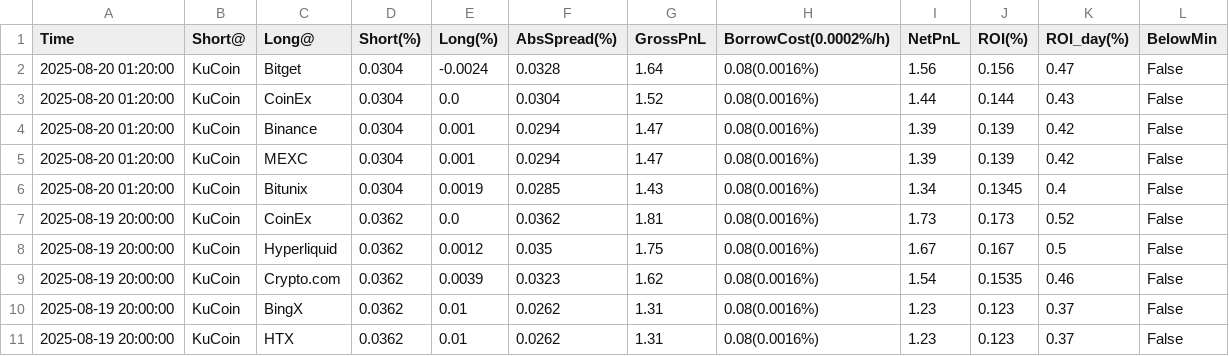
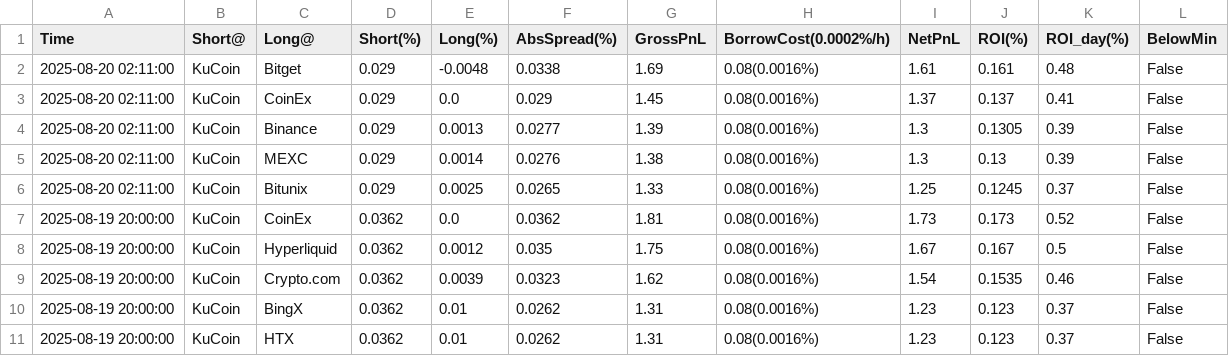
Before and after one commit to aerist123/funding-data, a CSV file: public/data/arb_candidates_ETH.csv, drawn as a sheet; only a part is shown.

```diff
--- a/public/data/arb_candidates_ETH.csv
+++ b/public/data/arb_candidates_ETH.csv
@@ -1,7 +1,7 @@
 Time,Short@,Long@,Short(%),Long(%),AbsSpread(%),GrossPnL,BorrowCost(0.0002%/h),NetPnL,ROI(%),ROI_day(%),BelowMin
-2025-08-20 01:20:00,KuCoin,Bitget,0.0304,-0.0024,0.0328,1.64,0.08(0.0016%),1.56,0.156,0.47,False
-2025-08-20 01:20:00,KuCoin,CoinEx,0.0304,0.0,0.0304,1.52,0.08(0.0016%),1.44,0.144,0.43,False
-2025-08-20 01:20:00,KuCoin,Binance,0.0304,0.001,0.0294,1.47,0.08(0.0016%),1.39,0.139,0.42,False
-2025-08-20 01:20:00,KuCoin,MEXC,0.0304,0.001,0.0294,1.47,0.08(0.0016%),1.39,0.139,0.42,False
-2025-08-20 01:20:00,KuCoin,Bitunix,0.0304,0.0019,0.0285,1.43,0.08(0.0016%),1.34,0.1345,0.4,False
+2025-08-20 02:11:00,KuCoin,Bitget,0.029,-0.0048,0.0338,1.69,0.08(0.0016%),1.61,0.161,0.48,False
+2025-08-20 02:11:00,KuCoin,CoinEx,0.029,0.0,0.029,1.45,0.08(0.0016%),1.37,0.137,0.41,False
+2025-08-20 02:11:00,KuCoin,Binance,0.029,0.0013,0.0277,1.39,0.08(0.0016%),1.3,0.1305,0.39,False
+2025-08-20 02:11:00,KuCoin,MEXC,0.029,0.0014,0.0276,1.38,0.08(0.0016%),1.3,0.13,0.39,False
+2025-08-20 02:11:00,KuCoin,Bitunix,0.029,0.0025,0.0265,1.33,0.08(0.0016%),1.25,0.1245,0.37,False
 2025-08-19 20:00:00,KuCoin,CoinEx,0.0362,0.0,0.0362,1.81,0.08(0.0016%),1.73,0.173,0.52,False
```
Also changed, not shown: public/data/arb_candidates_GAS.csv, public/data/arb_candidates_MAGIC.csv, 32 other files.
